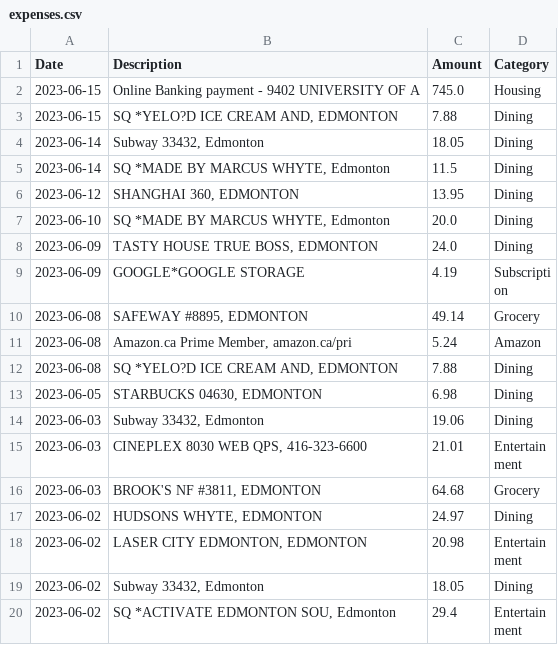
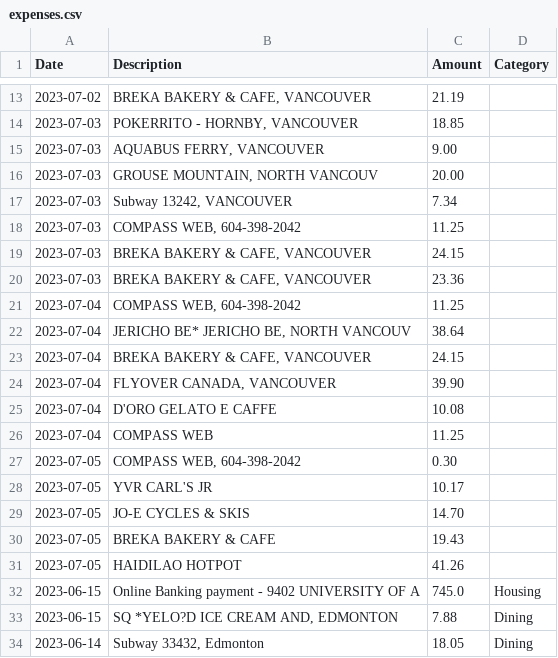
Before and after one commit to manumalotra/personal_finance_tracking, a CSV file: data_files/expenses.csv, drawn as a sheet; only a part is shown, gaps mark what is left out; the shorter side is filled out with more unchanged rows; the diff covers the shown part only; the diff names each change by its address in the sheet, - before the commit and + after, or states it on an @@ line.

```diff
--- a/data_files/expenses.csv
+++ b/data_files/expenses.csv
+row 13: 2023-07-02 | BREKA BAKERY & CAFE, VANCOUVER | 21.19
+row 14: 2023-07-03 | POKERRITO - HORNBY, VANCOUVER | 18.85
+row 15: 2023-07-03 | AQUABUS FERRY, VANCOUVER | 9.00
+row 16: 2023-07-03 | GROUSE MOUNTAIN, NORTH VANCOUV | 20.00
+row 17: 2023-07-03 | Subway 13242, VANCOUVER | 7.34
+row 18: 2023-07-03 | COMPASS WEB, 604-398-2042 | 11.25
+row 19: 2023-07-03 | BREKA BAKERY & CAFE, VANCOUVER | 24.15
+row 20: 2023-07-03 | BREKA BAKERY & CAFE, VANCOUVER | 23.36
+row 21: 2023-07-04 | COMPASS WEB, 604-398-2042 | 11.25
+row 22: 2023-07-04 | JERICHO BE* JERICHO BE, NORTH VANCOUV | 38.64
+row 23: 2023-07-04 | BREKA BAKERY & CAFE, VANCOUVER | 24.15
+row 24: 2023-07-04 | FLYOVER CANADA, VANCOUVER | 39.90
+row 25: 2023-07-04 | D'ORO GELATO E CAFFE | 10.08
+row 26: 2023-07-04 | COMPASS WEB | 11.25
+row 27: 2023-07-05 | COMPASS WEB, 604-398-2042 | 0.30
+row 28: 2023-07-05 | YVR CARL'S JR | 10.17
+row 29: 2023-07-05 | JO-E CYCLES & SKIS | 14.70
+row 30: 2023-07-05 | BREKA BAKERY & CAFE | 19.43
+row 31: 2023-07-05 | HAIDILAO HOTPOT | 41.26
```
Also changed, not shown: 11 added rows elsewhere in this file, data_files/income.csv, 18 other files.
